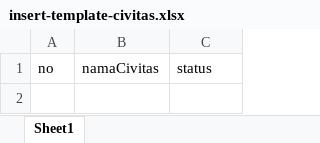
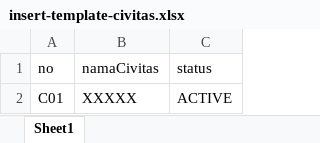
Before and after one commit to ZakyMukhoyyar/CRM, an Excel workbook: com.agit.crm.main/src/main/webapp/files/insert-template-civitas.xlsx, sheet Sheet1, drawn as a sheet; values as stored, in another font and other column widths than the file's, no borders; the diff names each change by its address in the sheet, - before the commit and + after, or states it on an @@ line.

Commit message:
Edit Jurusan & Civitas

```diff
--- a/com.agit.crm.main/src/main/webapp/files/insert-template-civitas.xlsx (sheet Sheet1)
+++ b/com.agit.crm.main/src/main/webapp/files/insert-template-civitas.xlsx (sheet Sheet1)
+row 2: C01 | XXXXX | ACTIVE
```
Also changed, not shown: 9 other files.
